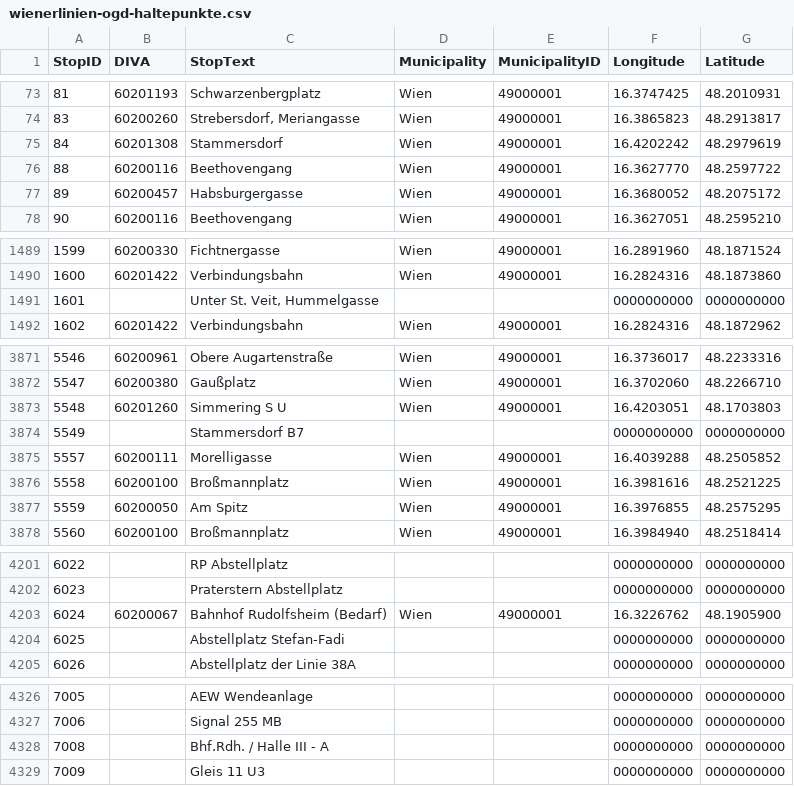
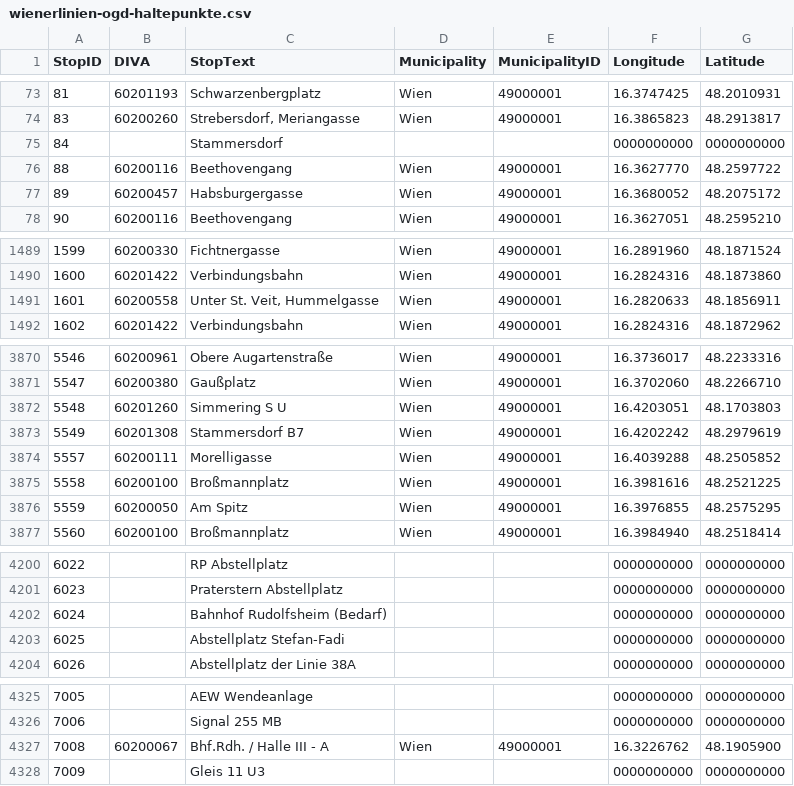
Before and after one commit to Origamihase/wien-oepnv, a CSV file: data/wienerlinien-ogd-haltepunkte.csv, drawn as a sheet; only a part is shown, gaps mark what is left out; removed rows and columns are numbered as before the commit, all else as after; the diff covers the shown part only; the diff names each change by its address in the sheet, - before the commit and + after, or states it on an @@ line.

```diff
--- a/data/wienerlinien-ogd-haltepunkte.csv
+++ b/data/wienerlinien-ogd-haltepunkte.csv
-row 75: 84 | 60201308 | Stammersdorf | Wien | 49000001 | 16.4202242 | 48.2979619
+row 75: 84 |  | Stammersdorf |  |  | 0000000000 | 0000000000
-row 1491: 1601 |  | Unter St. Veit, Hummelgasse |  |  | 0000000000 | 0000000000
+row 1491: 1601 | 60200558 | Unter St. Veit, Hummelgasse | Wien | 49000001 | 16.2820633 | 48.1856911
-row 3874: 5549 |  | Stammersdorf B7 |  |  | 0000000000 | 0000000000
+row 3873: 5549 | 60201308 | Stammersdorf B7 | Wien | 49000001 | 16.4202242 | 48.2979619
-row 4203: 6024 | 60200067 | Bahnhof Rudolfsheim (Bedarf) | Wien | 49000001 | 16.3226762 | 48.1905900
+row 4202: 6024 |  | Bahnhof Rudolfsheim (Bedarf) |  |  | 0000000000 | 0000000000
-row 4328: 7008 |  | Bhf.Rdh. / Halle III - A |  |  | 0000000000 | 0000000000
+row 4327: 7008 | 60200067 | Bhf.Rdh. / Halle III - A | Wien | 49000001 | 16.3226762 | 48.1905900
```
Also changed, not shown: 1 removed row and 2 moved rows elsewhere in this file, 5 other files.
